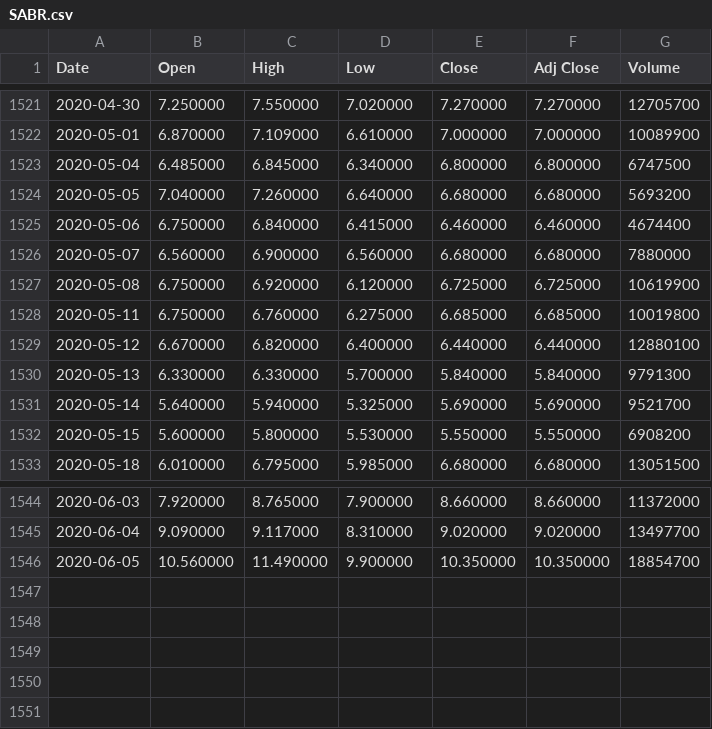
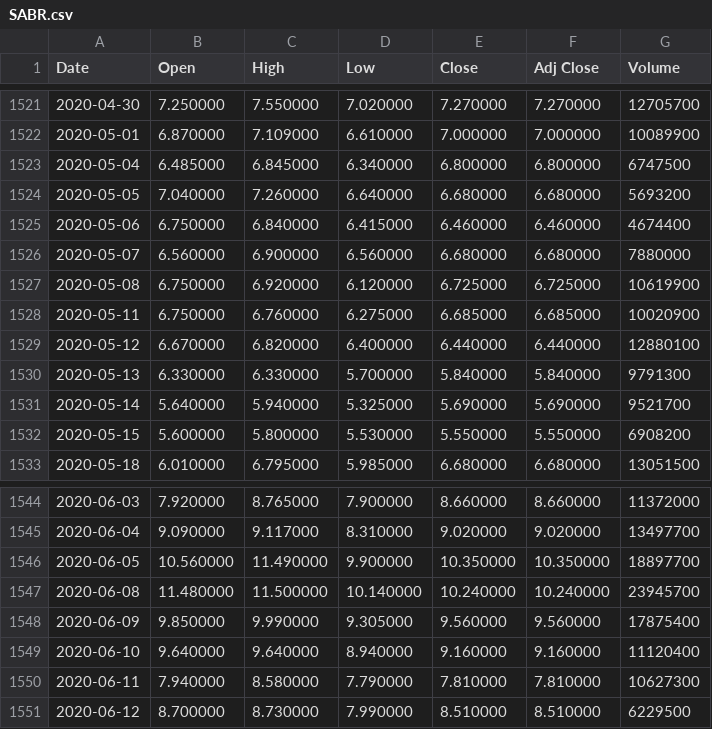
Before and after one commit to sawyerru/auto-investor, a CSV file: Data/SABR.csv, drawn as a sheet; only a part is shown, gaps mark what is left out.

Commit message:
working on date and pulling yahoo data

```diff
--- a/Data/SABR.csv
+++ b/Data/SABR.csv
@@ -1527,3 +1527,3 @@ Date,Open,High,Low,Close,Adj Close,Volume
 2020-05-08,6.750000,6.920000,6.120000,6.725000,6.725000,10619900
-2020-05-11,6.750000,6.760000,6.275000,6.685000,6.685000,10019800
+2020-05-11,6.750000,6.760000,6.275000,6.685000,6.685000,10020900
 2020-05-12,6.670000,6.820000,6.400000,6.440000,6.440000,12880100
@@ -1545,2 +1545,7 @@ Date,Open,High,Low,Close,Adj Close,Volume
 2020-06-04,9.090000,9.117000,8.310000,9.020000,9.020000,13497700
-2020-06-05,10.560000,11.490000,9.900000,10.350000,10.350000,18854700
+2020-06-05,10.560000,11.490000,9.900000,10.350000,10.350000,18897700
+2020-06-08,11.480000,11.500000,10.140000,10.240000,10.240000,23945700
+2020-06-09,9.850000,9.990000,9.305000,9.560000,9.560000,17875400
+2020-06-10,9.640000,9.640000,8.940000,9.160000,9.160000,11120400
+2020-06-11,7.940000,8.580000,7.790000,7.810000,7.810000,10627300
+2020-06-12,8.700000,8.730000,7.990000,8.510000,8.510000,6229500
```
Also changed, not shown: 9 other files.
